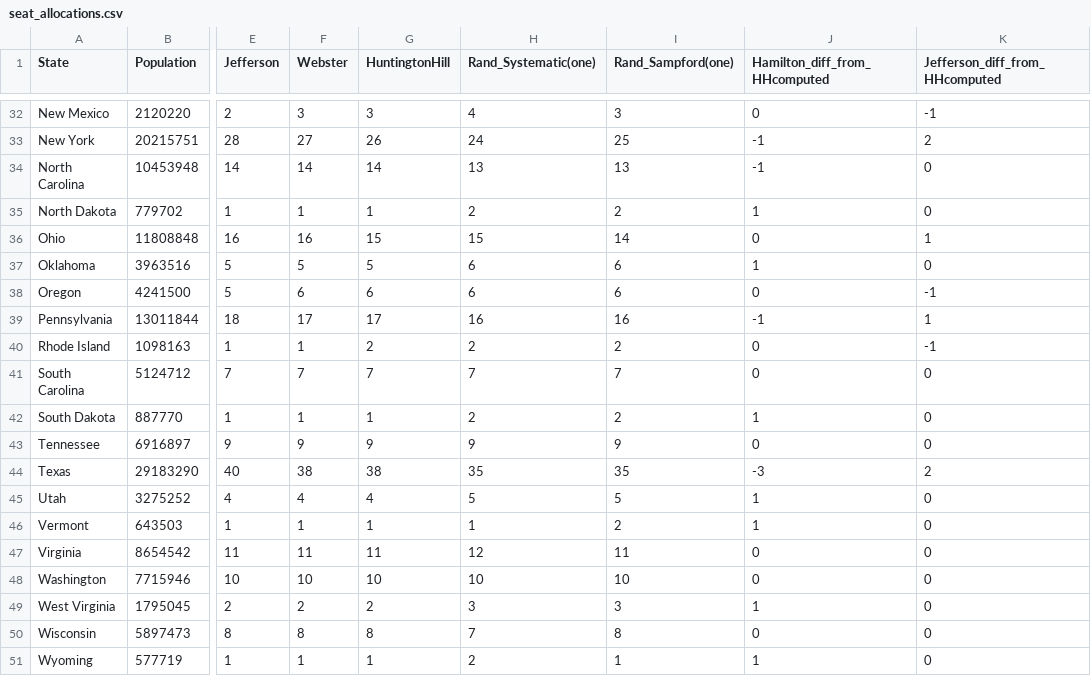
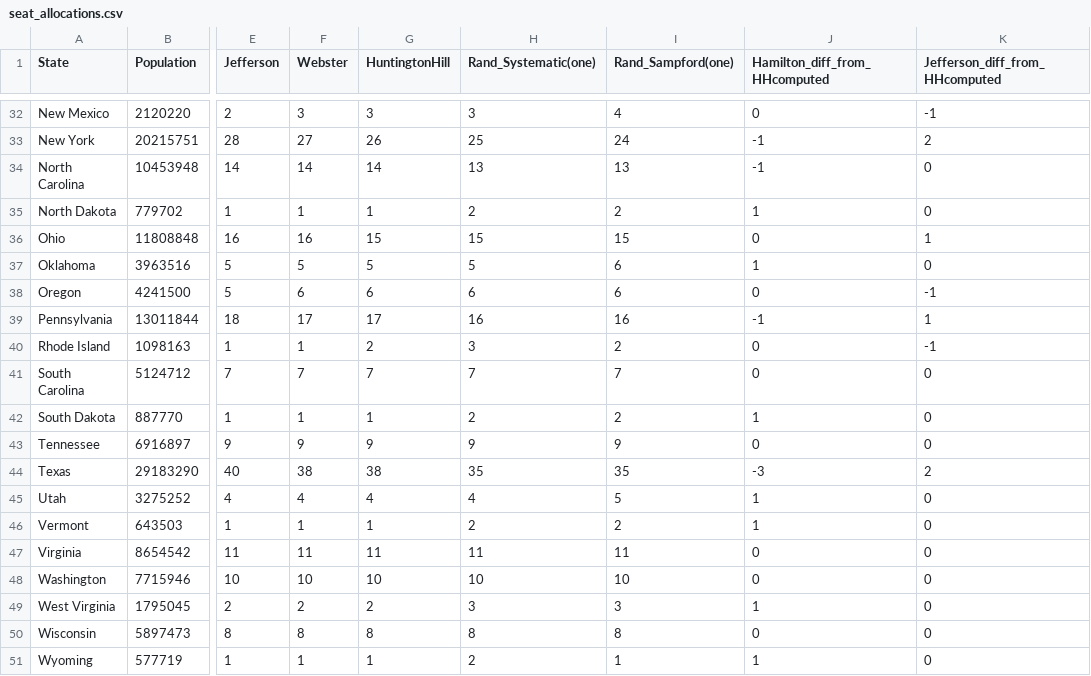
Before and after one commit to xiang233/5205_final_project, a CSV file: final project/code/outputs/seat_allocations.csv, drawn as a sheet; only a part is shown, gaps mark what is left out; the diff covers the shown part only; the diff names each change by its address in the sheet, - before the commit and + after, or states it on an @@ line.

```diff
--- a/final project/code/outputs/seat_allocations.csv
+++ b/final project/code/outputs/seat_allocations.csv
-H32 (Rand_Systematic(one)): 4
+H32 (Rand_Systematic(one)): 3
-I32 (Rand_Sampford(one)): 3
+I32 (Rand_Sampford(one)): 4
-H33 (Rand_Systematic(one)): 24
+H33 (Rand_Systematic(one)): 25
-I33 (Rand_Sampford(one)): 25
+I33 (Rand_Sampford(one)): 24
-I36 (Rand_Sampford(one)): 14
+I36 (Rand_Sampford(one)): 15
-H37 (Rand_Systematic(one)): 6
+H37 (Rand_Systematic(one)): 5
-H40 (Rand_Systematic(one)): 2
+H40 (Rand_Systematic(one)): 3
-H45 (Rand_Systematic(one)): 5
+H45 (Rand_Systematic(one)): 4
-H46 (Rand_Systematic(one)): 1
+H46 (Rand_Systematic(one)): 2
-H47 (Rand_Systematic(one)): 12
+H47 (Rand_Systematic(one)): 11
-H50 (Rand_Systematic(one)): 7
+H50 (Rand_Systematic(one)): 8
```
Also changed, not shown: 21 edited cells elsewhere in this file, final project/code/outputs/metrics.csv, final project/code/outputs/randomized_summary.csv, 25 other files.
